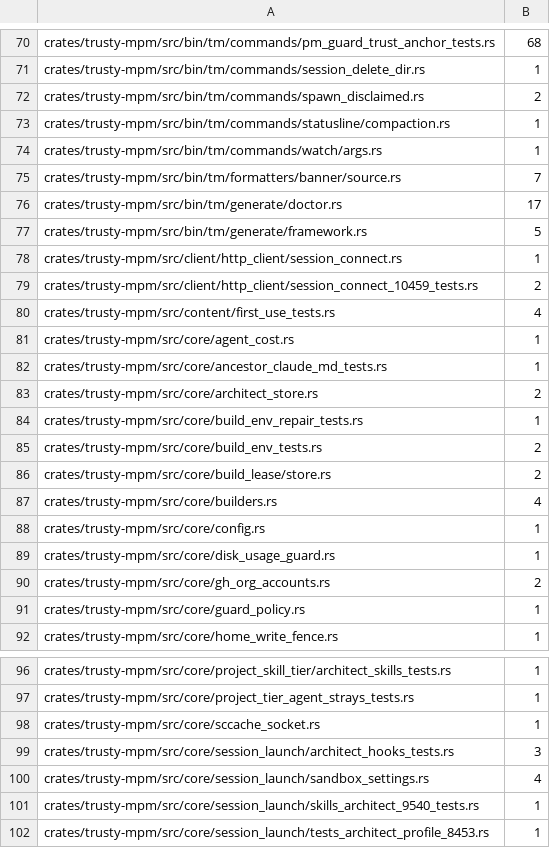
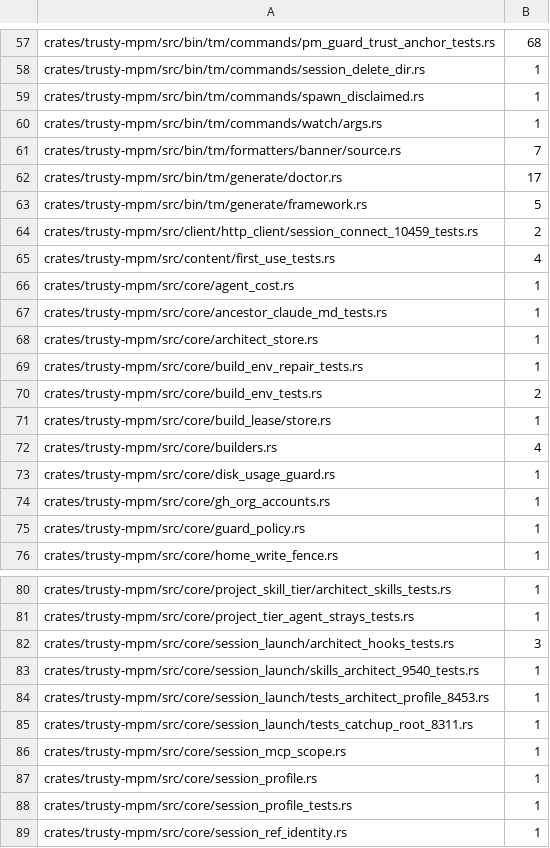
Before and after one commit to bobmatnyc/trusty-tools, a TSV file: scripts/path_literals_baseline.tsv, drawn as a sheet; only a part is shown, gaps mark what is left out; the shorter side is filled out with more unchanged rows; the diff covers the shown part only.

```diff
--- a/scripts/path_literals_baseline.tsv
+++ b/scripts/path_literals_baseline.tsv
@@ -71,4 +58,3 @@ crates/trusty-mpm/src/bin/tm/commands/pm_guard_trust_anchor_tests.rs	68
 crates/trusty-mpm/src/bin/tm/commands/session_delete_dir.rs	1
-crates/trusty-mpm/src/bin/tm/commands/spawn_disclaimed.rs	2
-crates/trusty-mpm/src/bin/tm/commands/statusline/compaction.rs	1
+crates/trusty-mpm/src/bin/tm/commands/spawn_disclaimed.rs	1
 crates/trusty-mpm/src/bin/tm/commands/watch/args.rs	1
@@ -77,3 +63,2 @@ crates/trusty-mpm/src/bin/tm/generate/doctor.rs	17
 crates/trusty-mpm/src/bin/tm/generate/framework.rs	5
-crates/trusty-mpm/src/client/http_client/session_connect.rs	1
 crates/trusty-mpm/src/client/http_client/session_connect_10459_tests.rs	2
@@ -82,10 +67,9 @@ crates/trusty-mpm/src/core/agent_cost.rs	1
 crates/trusty-mpm/src/core/ancestor_claude_md_tests.rs	1
-crates/trusty-mpm/src/core/architect_store.rs	2
+crates/trusty-mpm/src/core/architect_store.rs	1
 crates/trusty-mpm/src/core/build_env_repair_tests.rs	1
 crates/trusty-mpm/src/core/build_env_tests.rs	2
-crates/trusty-mpm/src/core/build_lease/store.rs	2
+crates/trusty-mpm/src/core/build_lease/store.rs	1
 crates/trusty-mpm/src/core/builders.rs	4
-crates/trusty-mpm/src/core/config.rs	1
 crates/trusty-mpm/src/core/disk_usage_guard.rs	1
-crates/trusty-mpm/src/core/gh_org_accounts.rs	2
+crates/trusty-mpm/src/core/gh_org_accounts.rs	1
 crates/trusty-mpm/src/core/guard_policy.rs	1
@@ -97,5 +81,3 @@ crates/trusty-mpm/src/core/project_skill_tier/architect_skills_tests.rs	1
 crates/trusty-mpm/src/core/project_tier_agent_strays_tests.rs	1
-crates/trusty-mpm/src/core/sccache_socket.rs	1
 crates/trusty-mpm/src/core/session_launch/architect_hooks_tests.rs	3
-crates/trusty-mpm/src/core/session_launch/sandbox_settings.rs	4
 crates/trusty-mpm/src/core/session_launch/skills_architect_9540_tests.rs	1
```
Also changed, not shown: 1 added row, 20 removed rows and 8 edited cells elsewhere in this file, 4 other files.
